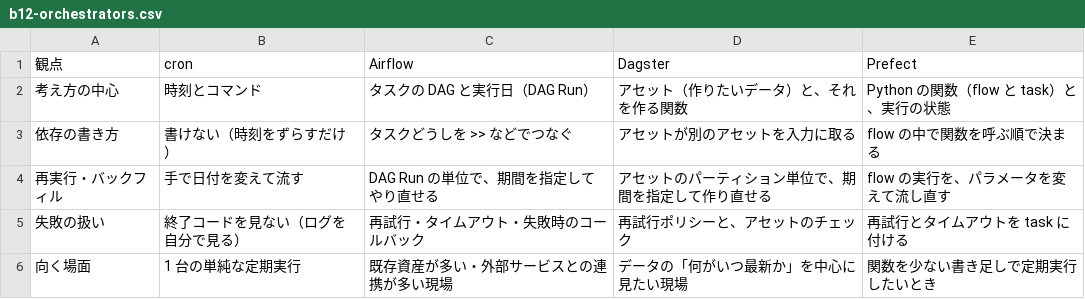
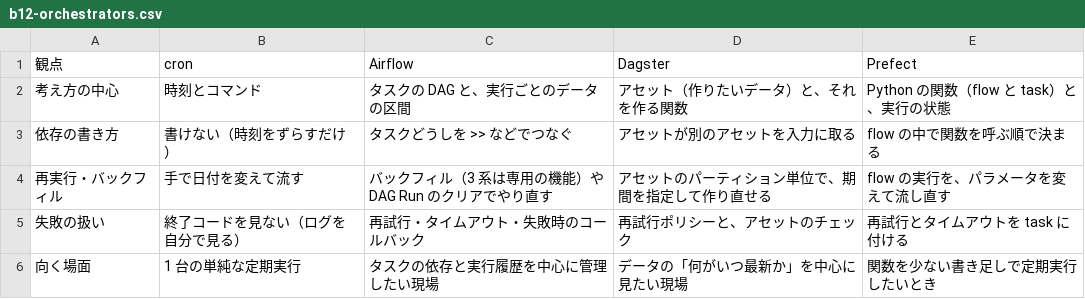
Before and after one commit to nebourocket/data-engineering-book, a CSV file: data/tables/b12-orchestrators.csv, drawn as a sheet.

```diff
--- a/data/tables/b12-orchestrators.csv
+++ b/data/tables/b12-orchestrators.csv
@@ -1,6 +1,6 @@
 観点,cron,Airflow,Dagster,Prefect
-考え方の中心,時刻とコマンド,タスクの DAG と実行日（DAG Run）,アセット（作りたいデータ）と、それを作る関数,Python の関数（flow と task）と、実行の状態
+考え方の中心,時刻とコマンド,タスクの DAG と、実行ごとのデータの区間,アセット（作りたいデータ）と、それを作る関数,Python の関数（flow と task）と、実行の状態
 依存の書き方,書けない（時刻をずらすだけ）,タスクどうしを >> などでつなぐ,アセットが別のアセットを入力に取る,flow の中で関数を呼ぶ順で決まる
-再実行・バックフィル,手で日付を変えて流す,DAG Run の単位で、期間を指定してやり直せる,アセットのパーティション単位で、期間を指定して作り直せる,flow の実行を、パラメータを変えて流し直す
+再実行・バックフィル,手で日付を変えて流す,バックフィル（3 系は専用の機能）や DAG Run のクリアでやり直す,アセットのパーティション単位で、期間を指定して作り直せる,flow の実行を、パラメータを変えて流し直す
 失敗の扱い,終了コードを見ない（ログを自分で見る）,再試行・タイムアウト・失敗時のコールバック,再試行ポリシーと、アセットのチェック,再試行とタイムアウトを task に付ける
-向く場面,1 台の単純な定期実行,既存資産が多い・外部サービスとの連携が多い現場,データの「何がいつ最新か」を中心に見たい現場,関数を少ない書き足しで定期実行したいとき
+向く場面,1 台の単純な定期実行,タスクの依存と実行履歴を中心に管理したい現場,データの「何がいつ最新か」を中心に見たい現場,関数を少ない書き足しで定期実行したいとき
```
Also changed, not shown: data/tables/b11-service-terms.csv, data/tables/b12-airflow-terms.csv, 15 other files.
